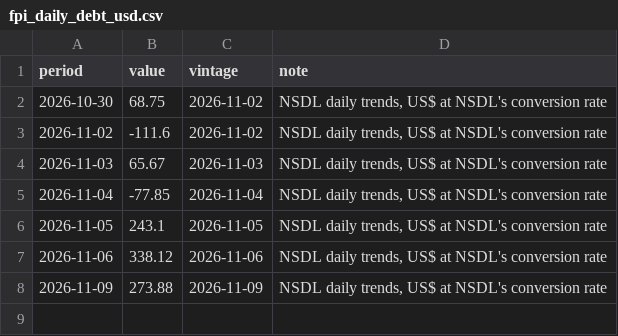
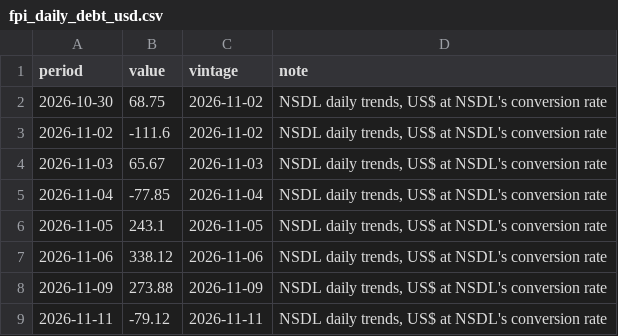
Before and after one commit to indiamacrofinance/indiamacrofinance, a CSV file: data/series/fpi_daily_debt_usd.csv, drawn as a sheet.

Commit message:
markets: FPI debt, daily -79.12, FPI equity, daily 741.48, FPI total, daily 667.21, FPI debt flows 6,155 (+9 more)
- FPI debt, daily: -79.12 (2026-11-11)
- FPI equity, daily: 741.48 (2026-11-11)
- FPI total, daily: 667.21 (2026-11-11)
- FPI debt flows: 6,155 (2026-11-01)
- FPI equity flows: 60,698 (2026-11-01)
- FPI total flows: 66,812 (2026-11-01)
- India VIX: 17.56 (2026-11-11)
- Nifty 50: 25,255 (2026-11-11)
- Sensex: 81,879 (2026-11-11)
- USD/CNY: 6.66 (2026-11-11)
- USD/IDR: 18,140 (2026-11-11)
- USD/INR (market): 93.68 (2026-11-11)
- USD/KRW: 1,334 (2026-11-11)

```diff
--- a/data/series/fpi_daily_debt_usd.csv
+++ b/data/series/fpi_daily_debt_usd.csv
@@ -8 +8,2 @@ period,value,vintage,note
 2026-11-09,273.88,2026-11-09,"NSDL daily trends, US$ at NSDL's conversion rate"
+2026-11-11,-79.12,2026-11-11,"NSDL daily trends, US$ at NSDL's conversion rate"
```
Also changed, not shown: data/revisions/fpi_equity_net.csv, data/series/fpi_daily_equity_usd.csv, 46 other files.
